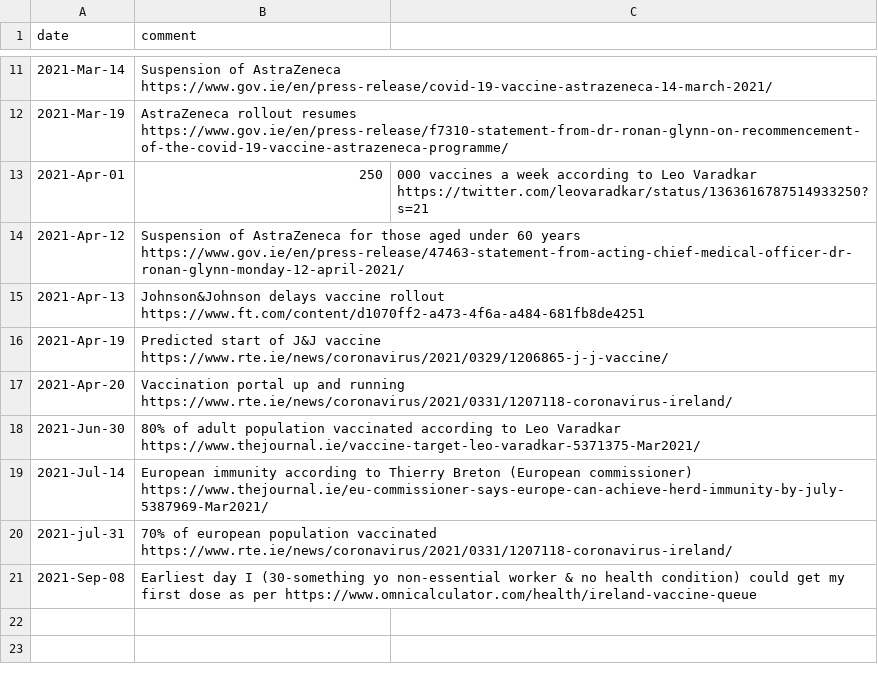
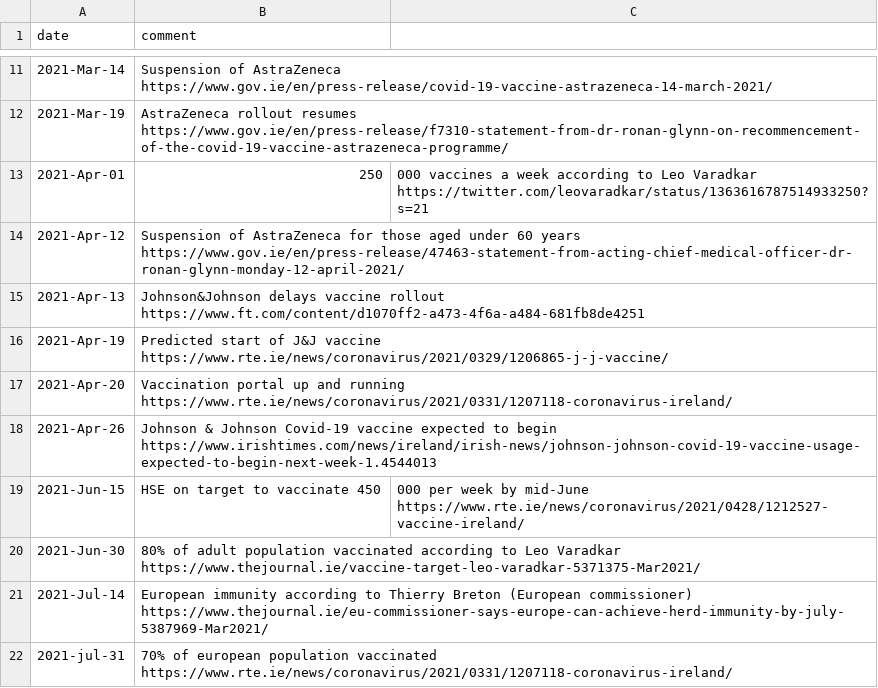
Before and after one commit to plallin/coviz, a CSV file: data-sources/comments.csv, drawn as a sheet; only a part is shown, gaps mark what is left out; the shorter side is filled out with more unchanged rows; the diff names each change by its address in the sheet, - before the commit and + after, or states it on an @@ line.

Commit message:
added comments

```diff
--- a/data-sources/comments.csv
+++ b/data-sources/comments.csv
+row 18: 2021-Apr-26 | Johnson & Johnson Covid-19 vaccine expected to begin https://www.irishtimes.com/news/ireland/irish-news/johnson-johnson-covid-19-vaccine-usage-expected-to-begin-next-week-1.4544013
+row 19: 2021-Jun-15 | HSE on target to vaccinate 450 | 000 per week by mid-June https://www.rte.ie/news/coronavirus/2021/0428/1212527-vaccine-ireland/
```
